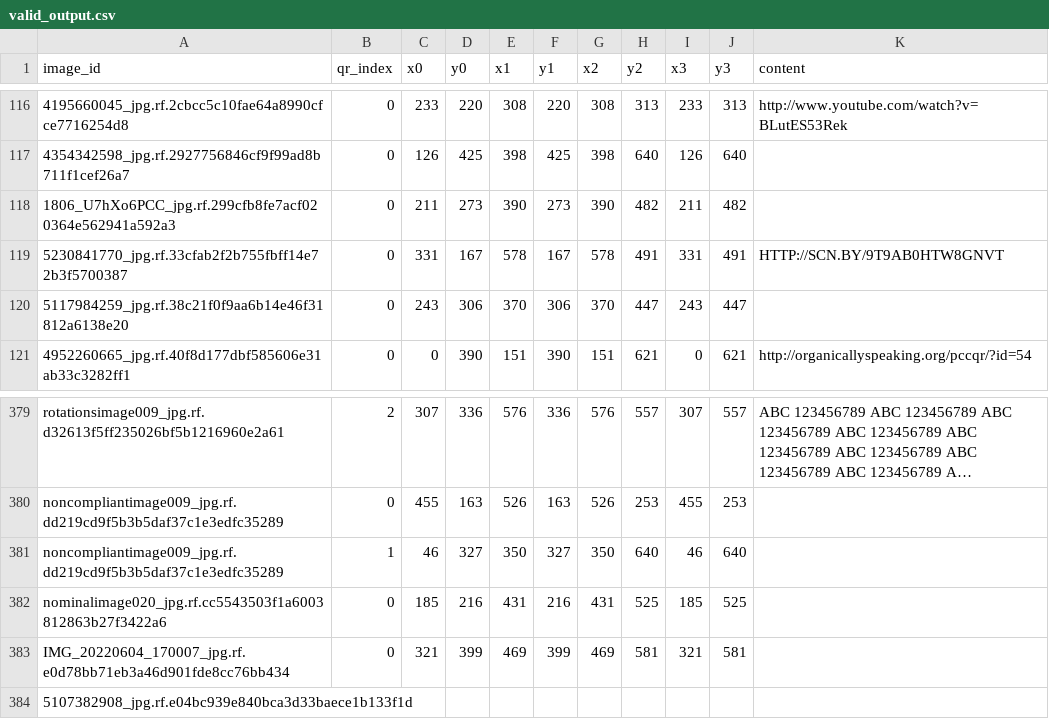
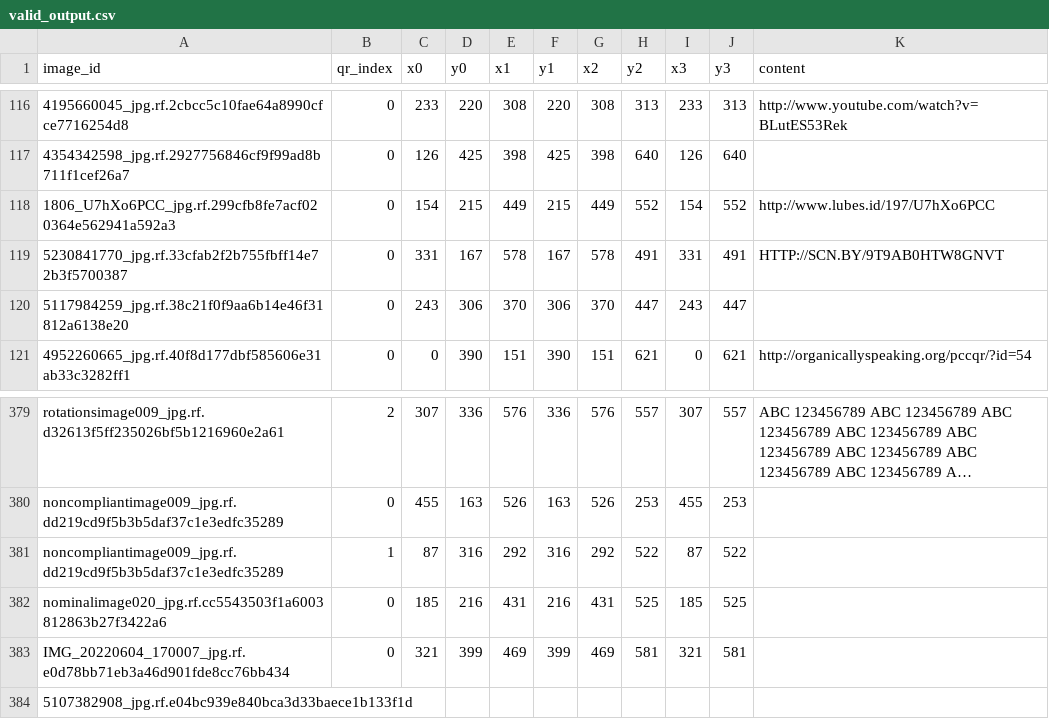
Before and after one commit to sinh2206/Detect_QR_codes, a CSV file: valid_output.csv, drawn as a sheet; only a part is shown, gaps mark what is left out; long unchanged cells end in …; removed rows and columns are numbered as before the commit, all else as after; the diff names each change by its address in the sheet, - before the commit and + after, or states it on an @@ line.

```diff
--- a/valid_output.csv
+++ b/valid_output.csv
-row 118: 1806_U7hXo6PCC_jpg.rf.299cfb8fe7acf020364e562941a592a3 | 0 | 211 | 273 | 390 | 273 | 390 | 482 | 211 | 482
+row 118: 1806_U7hXo6PCC_jpg.rf.299cfb8fe7acf020364e562941a592a3 | 0 | 154 | 215 | 449 | 215 | 449 | 552 | 154 | 552 | http://www.lubes.id/197/U7hXo6PCC
-row 381: noncompliantimage009_jpg.rf.dd219cd9f5b3b5daf37c1e3edfc35289 | 1 | 46 | 327 | 350 | 327 | 350 | 640 | 46 | 640
+row 381: noncompliantimage009_jpg.rf.dd219cd9f5b3b5daf37c1e3edfc35289 | 1 | 87 | 316 | 292 | 316 | 292 | 522 | 87 | 522
```
Also changed, not shown: train_output.csv, 1 other file.
